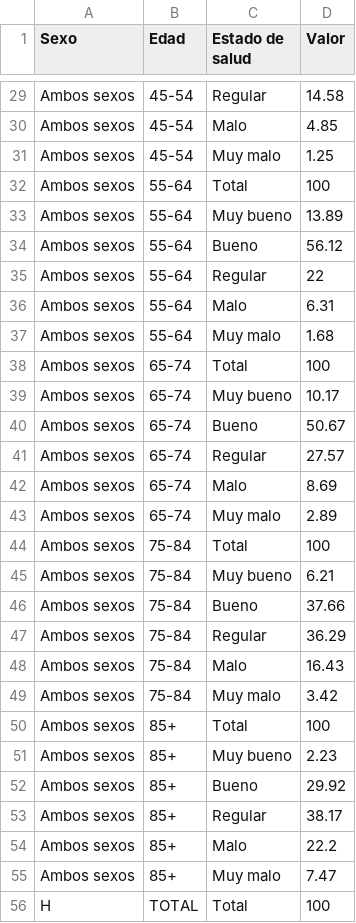
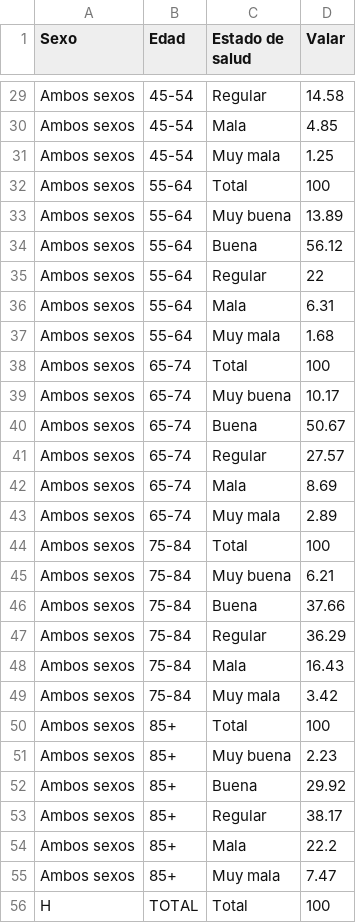
Before and after one commit to EnvejecimientoEnRed/informe_perfil_mayores_2022_salud_2_11, a CSV file: data/edades_quinquenales_salud_percibida_v2.csv, drawn as a sheet; only a part is shown, gaps mark what is left out; the diff covers the shown part only; the diff names each change by its address in the sheet, - before the commit and + after, or states it on an @@ line.

```diff
--- a/data/edades_quinquenales_salud_percibida_v2.csv
+++ b/data/edades_quinquenales_salud_percibida_v2.csv
-D1: Valor
+D1: Valar
-C30 (Estado de salud): Malo
+C30 (Estado de salud): Mala
-C31 (Estado de salud): Muy malo
+C31 (Estado de salud): Muy mala
-C33 (Estado de salud): Muy bueno
+C33 (Estado de salud): Muy buena
-C34 (Estado de salud): Bueno
+C34 (Estado de salud): Buena
-C36 (Estado de salud): Malo
+C36 (Estado de salud): Mala
-C37 (Estado de salud): Muy malo
+C37 (Estado de salud): Muy mala
-C39 (Estado de salud): Muy bueno
+C39 (Estado de salud): Muy buena
-C40 (Estado de salud): Bueno
+C40 (Estado de salud): Buena
-C42 (Estado de salud): Malo
+C42 (Estado de salud): Mala
-C43 (Estado de salud): Muy malo
+C43 (Estado de salud): Muy mala
-C45 (Estado de salud): Muy bueno
+C45 (Estado de salud): Muy buena
-C46 (Estado de salud): Bueno
+C46 (Estado de salud): Buena
-C48 (Estado de salud): Malo
+C48 (Estado de salud): Mala
-C49 (Estado de salud): Muy malo
+C49 (Estado de salud): Muy mala
-C51 (Estado de salud): Muy bueno
+C51 (Estado de salud): Muy buena
-C52 (Estado de salud): Bueno
+C52 (Estado de salud): Buena
-C54 (Estado de salud): Malo
+C54 (Estado de salud): Mala
-C55 (Estado de salud): Muy malo
+C55 (Estado de salud): Muy mala
```
Also changed, not shown: 90 edited cells elsewhere in this file, 5 other files.
